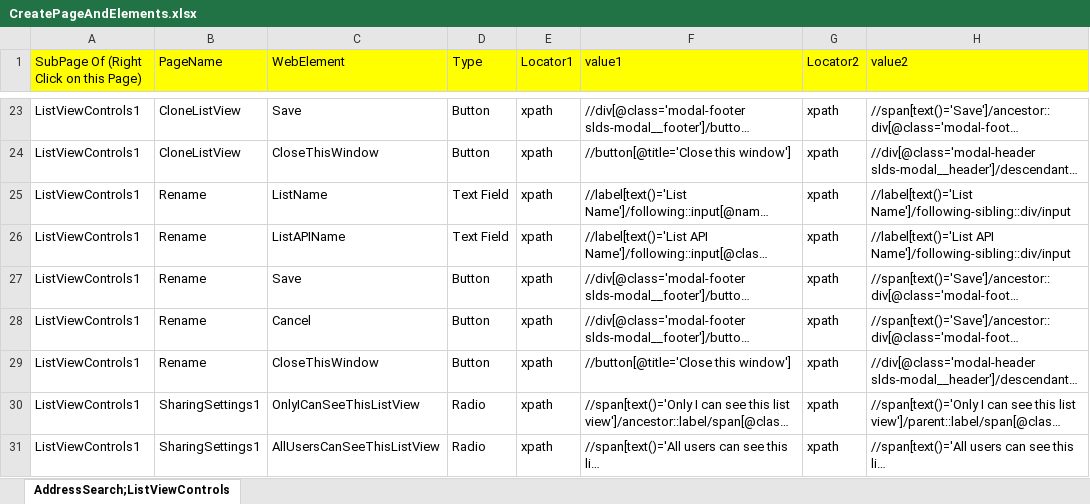
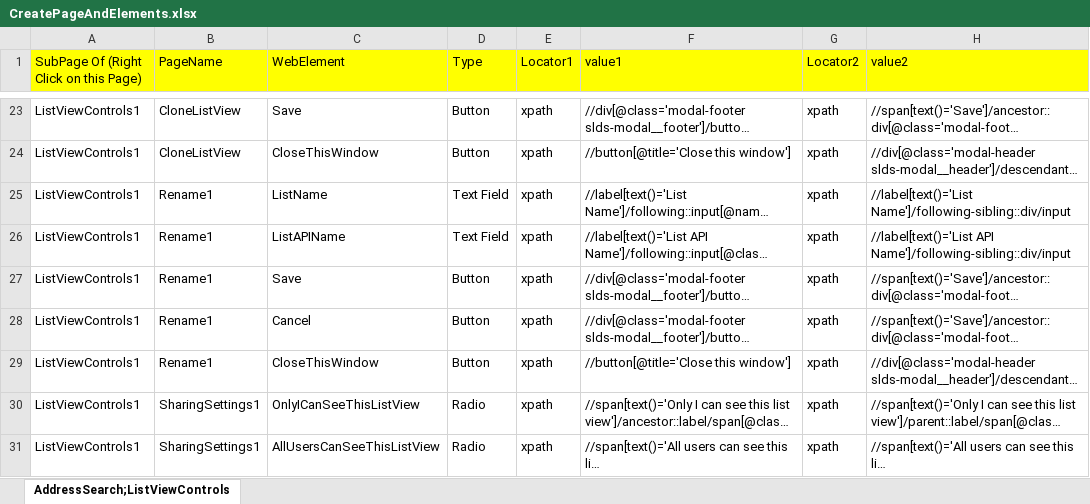
Before and after one commit to manjunathneelgargit/SalesForce, an Excel workbook: WebElement/Excel/CreatePageAndElements.xlsx, sheet AddressSearch;ListViewControls, drawn as a sheet; only a part is shown, gaps mark what is left out; long unchanged cells end in …; values as stored, in another font and other column widths than the file's, no borders; the diff names each change by its address in the sheet, - before the commit and + after, or states it on an @@ line.

Commit message:
Excel Change

```diff
--- a/WebElement/Excel/CreatePageAndElements.xlsx (sheet AddressSearch;ListViewControls)
+++ b/WebElement/Excel/CreatePageAndElements.xlsx (sheet AddressSearch;ListViewControls)
-B25:B29 (PageName): Rename
+B25:B29 (PageName): Rename1
```
